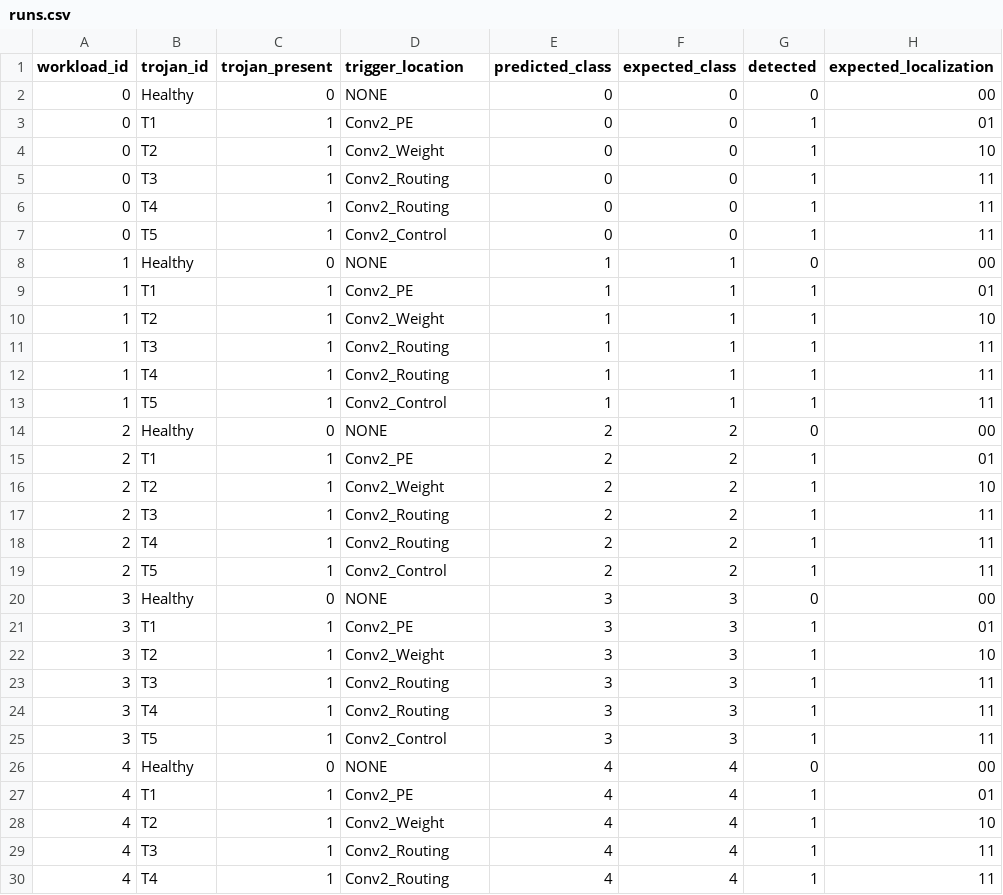
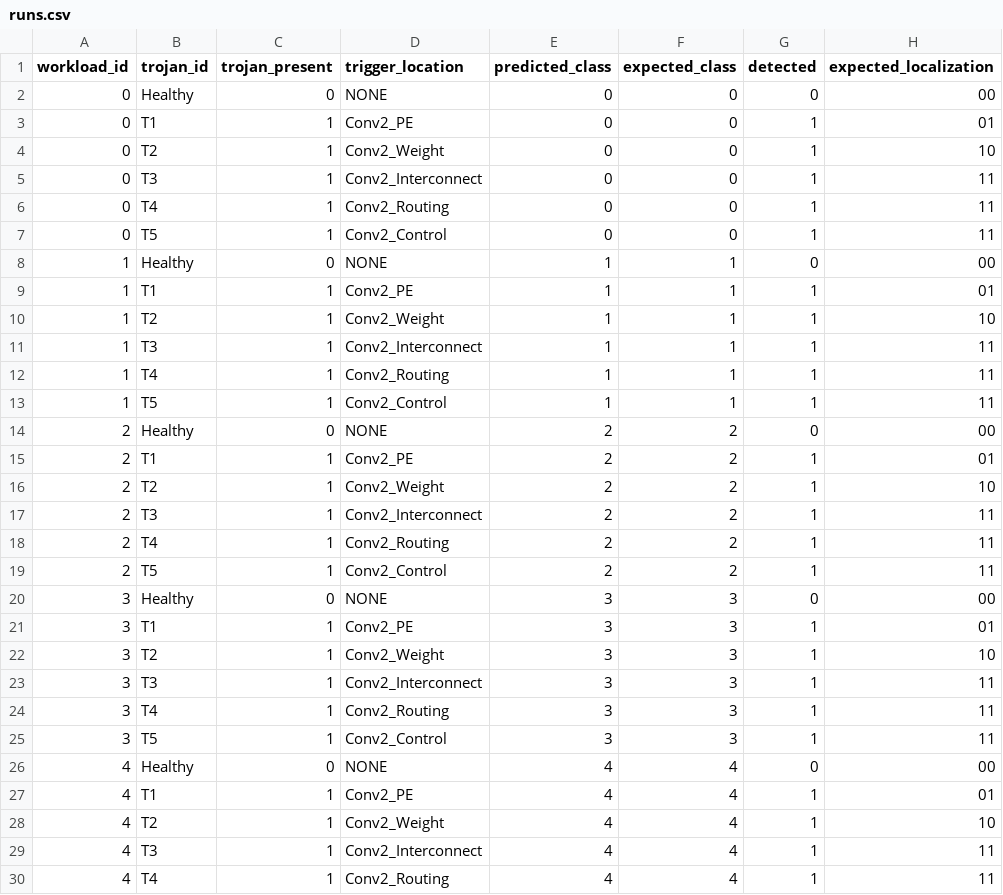
Before and after one commit to RaoneKS/hardware-trojan-fpga-cnn, a CSV file: paper/results/runs.csv, drawn as a sheet; only a part is shown; the diff covers the shown part only; the diff names each change by its address in the sheet, - before the commit and + after, or states it on an @@ line.

Commit message:
Restore distinct T3 and T4 trigger labels

```diff
--- a/paper/results/runs.csv
+++ b/paper/results/runs.csv
-D5 (trigger_location): Conv2_Routing
+D5 (trigger_location): Conv2_Interconnect
-D11 (trigger_location): Conv2_Routing
+D11 (trigger_location): Conv2_Interconnect
-D17 (trigger_location): Conv2_Routing
+D17 (trigger_location): Conv2_Interconnect
-D23 (trigger_location): Conv2_Routing
+D23 (trigger_location): Conv2_Interconnect
-D29 (trigger_location): Conv2_Routing
+D29 (trigger_location): Conv2_Interconnect
```
Also changed, not shown: 5 edited cells elsewhere in this file.
